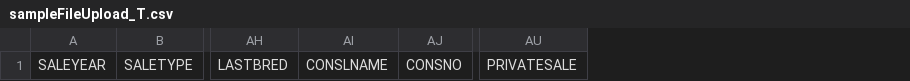
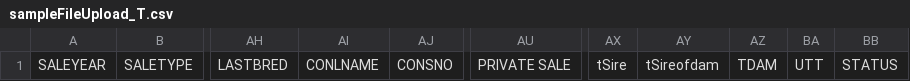
Before and after one commit to monilmody/PreferredE, a CSV file: sampleFileUpload_T.csv, drawn as a sheet; only a part is shown, gaps mark what is left out; removed rows and columns are numbered as before the commit, all else as after; the diff names each change by its address in the sheet, - before the commit and + after, or states it on an @@ line.

```diff
--- a/sampleFileUpload_T.csv
+++ b/sampleFileUpload_T.csv
-column AI, row 1: CONSLNAME
+column AI, row 1: CONLNAME
-column AU, row 1: PRIVATESALE
+column AU, row 1: PRIVATE SALE
+column AX, row 1: tSire
+column AY, row 1: tSireofdam
+column AZ, row 1: TDAM
+column BA, row 1: UTT
+column BB, row 1: STATUS
```
Also changed, not shown: sampleFileUpload.csv, 3 other files.
